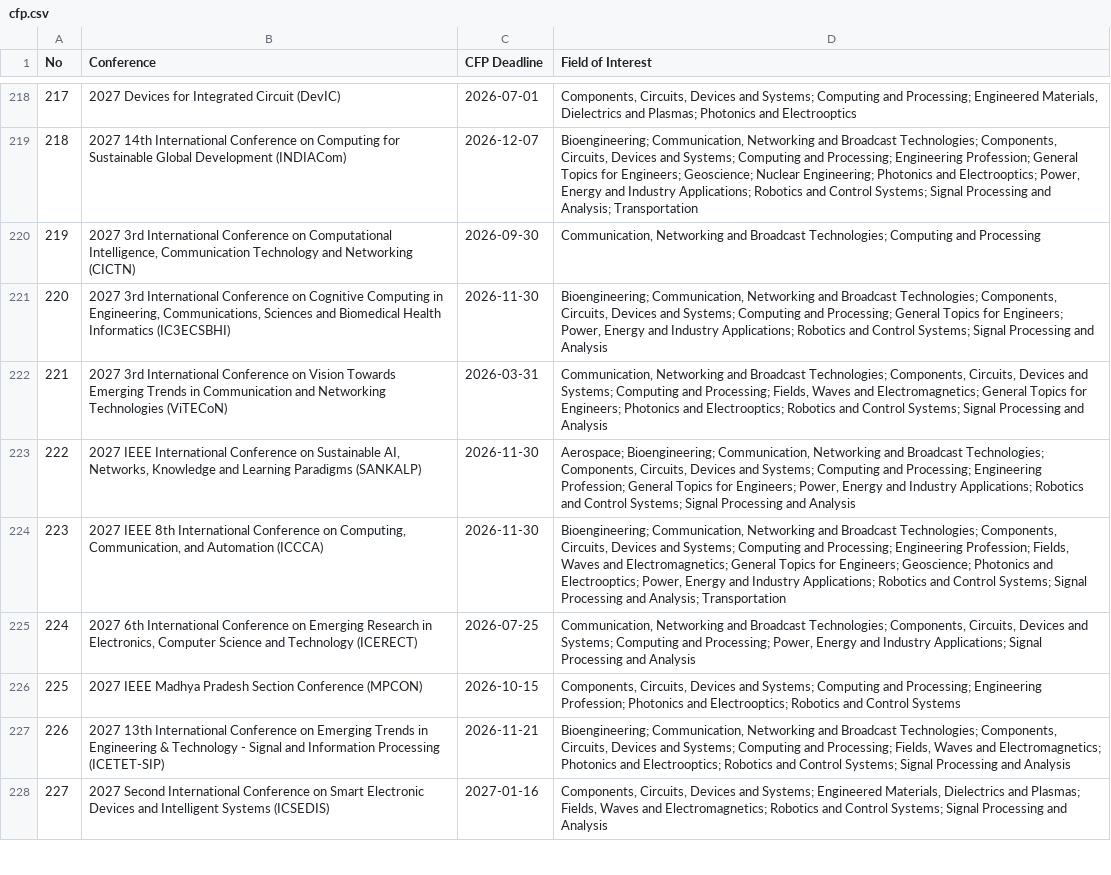
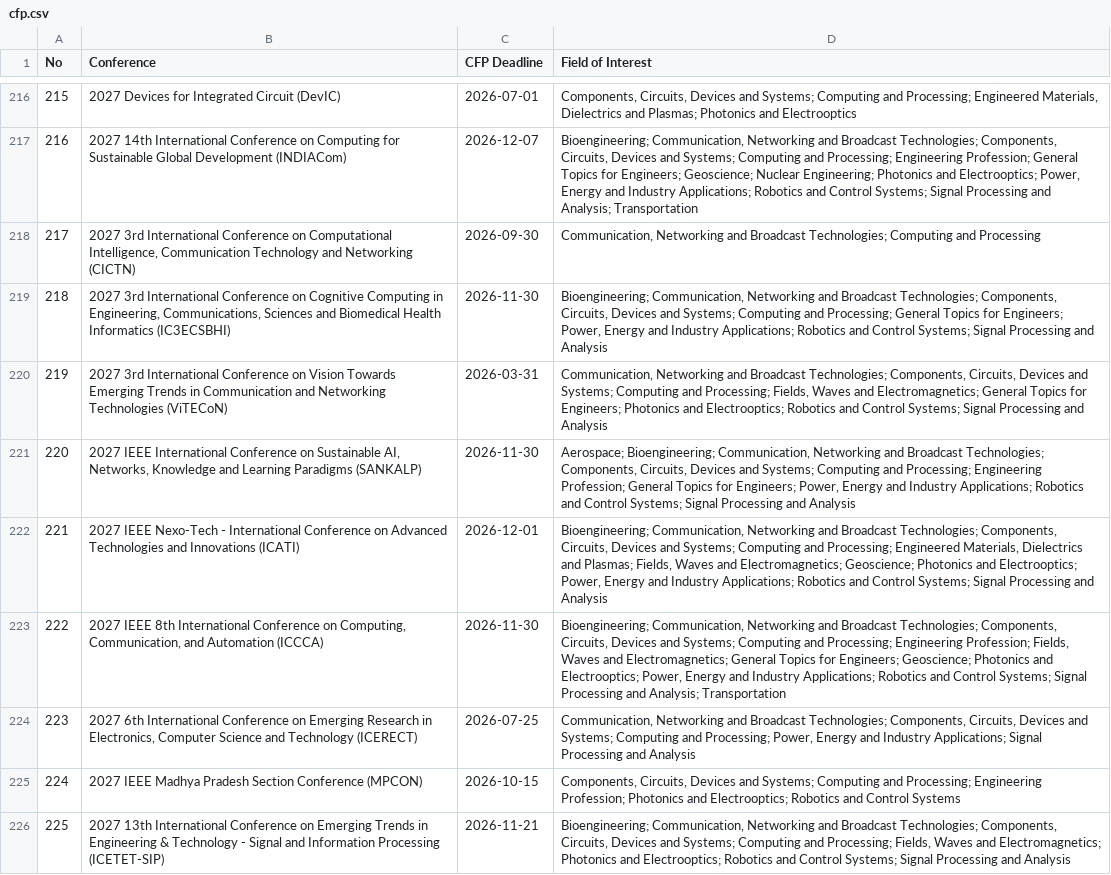
Before and after one commit to StarkAg/confera, a CSV file: cfp.csv, drawn as a sheet; only a part is shown, gaps mark what is left out; the shorter side is filled out with more unchanged rows; the diff covers the shown part only; the diff names each change by its address in the sheet, - before the commit and + after, or states it on an @@ line.

Commit message:
data: refresh IEEE India conferences (2026-10-30)

```diff
--- a/cfp.csv
+++ b/cfp.csv
@@ column A (No) renumbered from row 2 down @@
+row 222: 221 | 2027 IEEE Nexo-Tech - International Conference on Advanced Technologies and Innovations (ICATI) | 2026-12-01 | Bioengineering; Communication, Networking and Broadcast Technologies; Components, Circuits, Devices and Systems; Computing and Processing; Engineered Materials, Dielectrics and Plasmas; Fields, Waves and Electromagnetics; Geoscience; Photonics and Electrooptics; Power, Energy and Industry Applications; Robotics and Control Systems; Signal Processing and Analysis
```
Also changed, not shown: 3 added rows, 3 removed rows and 1 edited cell elsewhere in this file, 4 other files.
